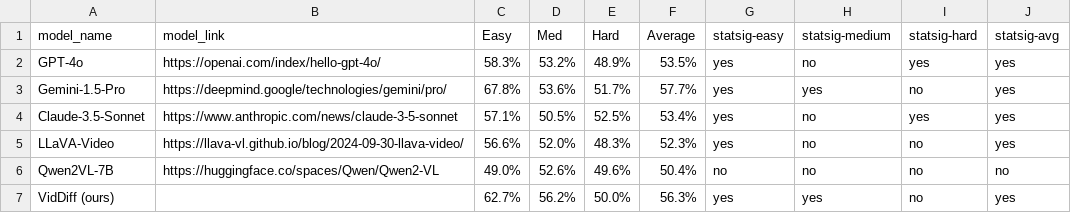
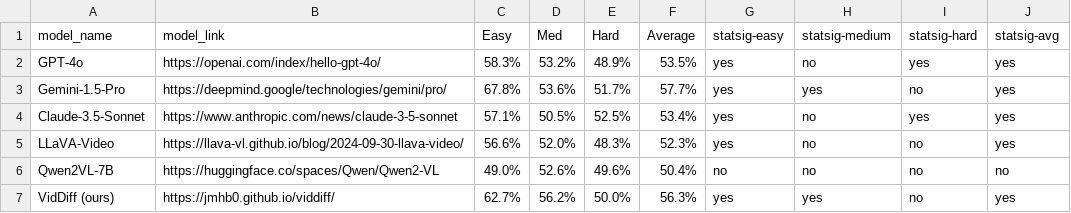
Before and after one commit to jmhb0/viddiff, a CSV file: docs/static/leaderboard/data/web-csv-closed.csv, drawn as a sheet.

Commit message:
update leaderboard links

```diff
--- a/docs/static/leaderboard/data/web-csv-closed.csv
+++ b/docs/static/leaderboard/data/web-csv-closed.csv
@@ -6,2 +6,2 @@ LLaVA-Video,https://llava-vl.github.io/blog/2024-09-30-llava-video/,56.6%,52.0%,
 Qwen2VL-7B,https://huggingface.co/spaces/Qwen/Qwen2-VL,49.0%,52.6%,49.6%,50.4%,no,no,no,no
-VidDiff (ours),,62.7%,56.2%,50.0%,56.3%,yes,yes,no,yes
+VidDiff (ours),https://jmhb0.github.io/viddiff/,62.7%,56.2%,50.0%,56.3%,yes,yes,no,yes
```
Also changed, not shown: docs/static/leaderboard/data/web-csv-open.csv, 2 other files.
